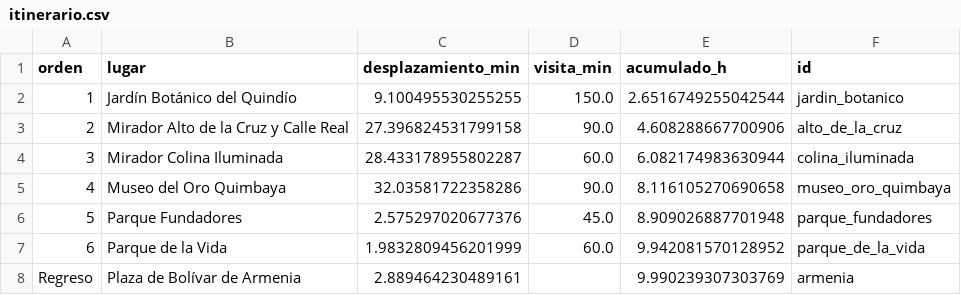
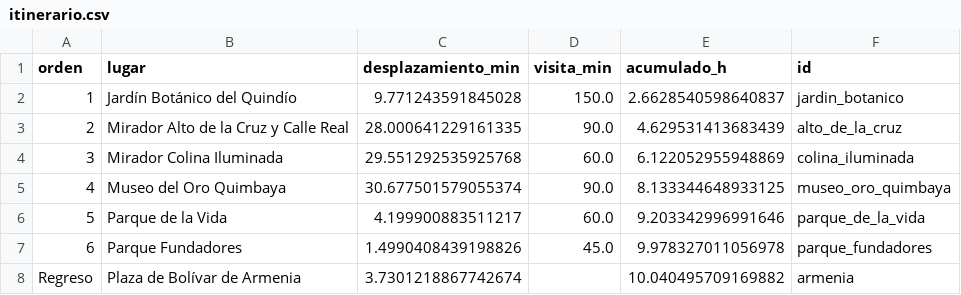
Before and after one commit to JuamchoOrion/rutas-quindio, a CSV file: results/r4/itinerario.csv, drawn as a sheet.

```diff
--- a/results/r4/itinerario.csv
+++ b/results/r4/itinerario.csv
@@ -1,8 +1,8 @@
 orden,lugar,desplazamiento_min,visita_min,acumulado_h,id
-1,Jardín Botánico del Quindío,9.100495530255255,150.0,2.6516749255042544,jardin_botanico
-2,Mirador Alto de la Cruz y Calle Real,27.396824531799158,90.0,4.608288667700906,alto_de_la_cruz
-3,Mirador Colina Iluminada,28.433178955802287,60.0,6.082174983630944,colina_iluminada
-4,Museo del Oro Quimbaya,32.03581722358286,90.0,8.116105270690658,museo_oro_quimbaya
-5,Parque Fundadores,2.575297020677376,45.0,8.909026887701948,parque_fundadores
-6,Parque de la Vida,1.9832809456201999,60.0,9.942081570128952,parque_de_la_vida
-Regreso,Plaza de Bolívar de Armenia,2.889464230489161,,9.990239307303769,armenia
+1,Jardín Botánico del Quindío,9.771243591845028,150.0,2.6628540598640837,jardin_botanico
+2,Mirador Alto de la Cruz y Calle Real,28.000641229161335,90.0,4.629531413683439,alto_de_la_cruz
+3,Mirador Colina Iluminada,29.551292535925768,60.0,6.122052955948869,colina_iluminada
+4,Museo del Oro Quimbaya,30.677501579055374,90.0,8.133344648933125,museo_oro_quimbaya
+5,Parque de la Vida,4.199900883511217,60.0,9.203342996991646,parque_de_la_vida
+6,Parque Fundadores,1.4990408439198826,45.0,9.978327011056978,parque_fundadores
+Regreso,Plaza de Bolívar de Armenia,3.7301218867742674,,10.040495709169882,armenia
```
Also changed, not shown: results/r4/exactas_tiempos.csv, results/r4/heuristica_calidad.csv, 6 other files.
